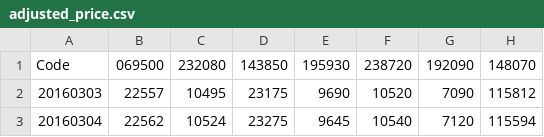
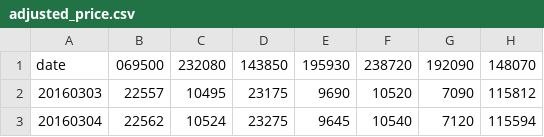
Before and after one commit to woojae-jang/backtest-visualizer, a CSV file: public/adjusted_price.csv, drawn as a sheet; only a part is shown; the diff names each change by its address in the sheet, - before the commit and + after, or states it on an @@ line.

Commit message:
bug fix

```diff
--- a/public/adjusted_price.csv
+++ b/public/adjusted_price.csv
-A1: Code
+A1: date
```
